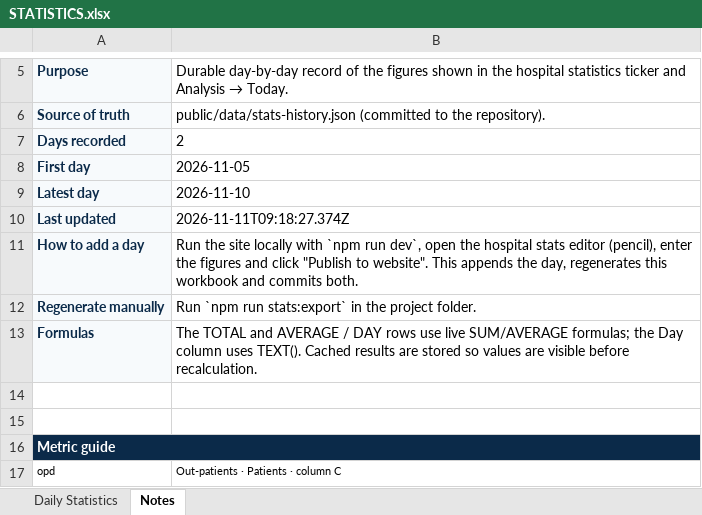
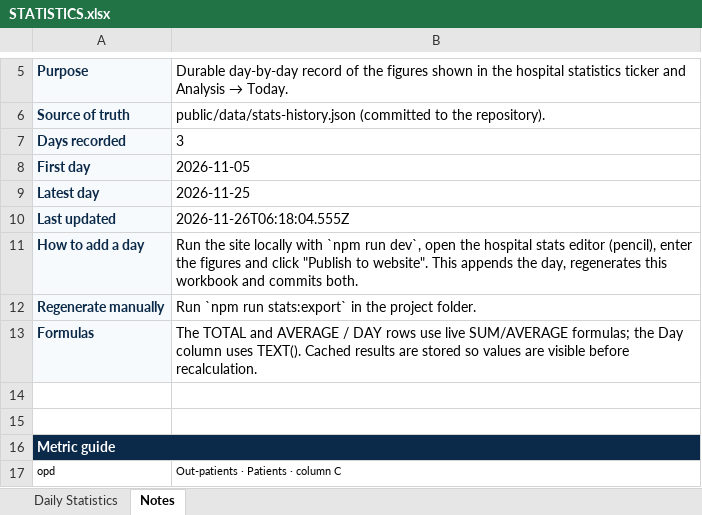
Before and after one commit to lewsishamilton/AIMS, an Excel workbook: STATISTICS.xlsx, sheet Notes, drawn as a sheet; only a part is shown, gaps mark what is left out; values as stored, in another font and other column widths than the file's, no borders; the diff names each change by its address in the sheet, - before the commit and + after, or states it on an @@ line.

```diff
--- a/STATISTICS.xlsx (sheet Notes)
+++ b/STATISTICS.xlsx (sheet Notes)
-B7: 2
+B7: 3
-B9: 2026-11-10
+B9: 2026-11-25
-B10: 2026-11-11T09:18:27.374Z
+B10: 2026-11-26T06:18:04.555Z
```
Also changed, not shown: sheet Daily Statistics, formulas that keep their value, 3 other files.
